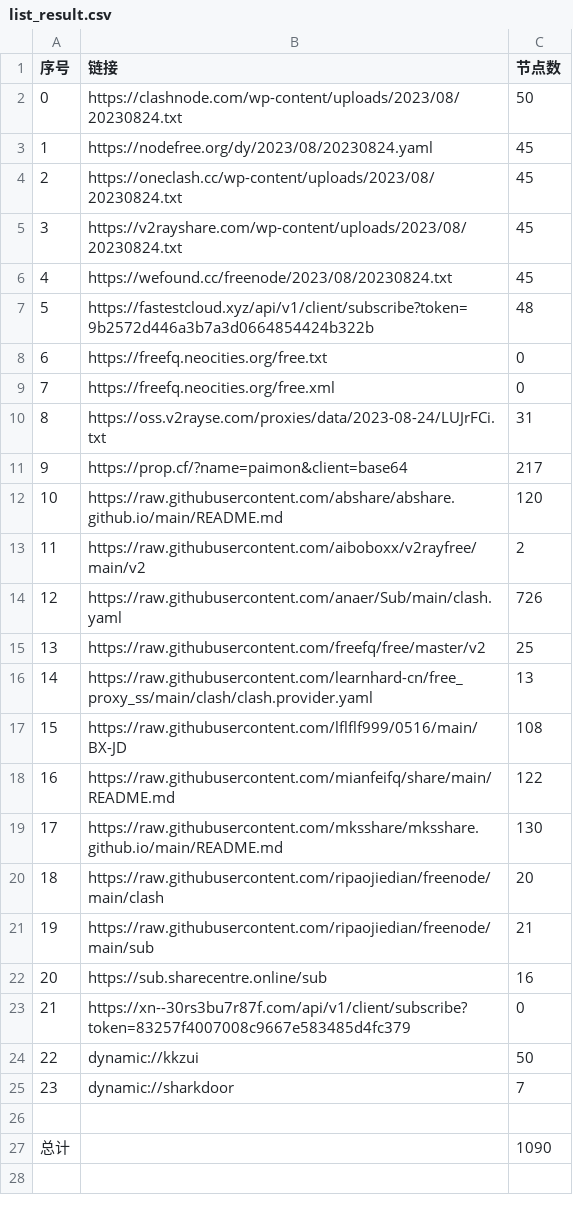
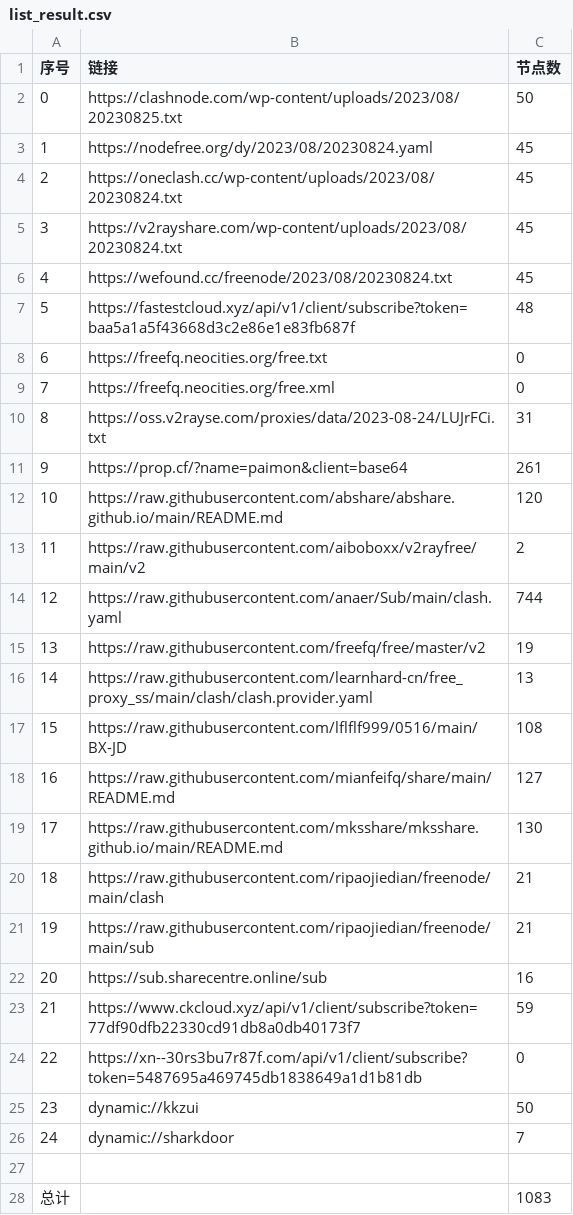
Before and after one commit to chxxyz2004/NoMoreWalls, a CSV file: list_result.csv, drawn as a sheet; addresses are those after the commit; the diff names each change by its address in the sheet, - before the commit and + after, or states it on an @@ line.

```diff
--- a/list_result.csv
+++ b/list_result.csv
-B2 (链接): https://clashnode.com/wp-content/uploads/2023/08/20230824.txt
+B2 (链接): https://clashnode.com/wp-content/uploads/2023/08/20230825.txt
-B7 (链接): https://fastestcloud.xyz/api/v1/client/subscribe?token=9b2572d446a3b7a3d0664854424b322b
+B7 (链接): https://fastestcloud.xyz/api/v1/client/subscribe?token=baa5a1a5f43668d3c2e86e1e83fb687f
-C11 (节点数): 217
+C11 (节点数): 261
-C14 (节点数): 726
+C14 (节点数): 744
-C15 (节点数): 25
+C15 (节点数): 19
-C18 (节点数): 122
+C18 (节点数): 127
-C20 (节点数): 20
+C20 (节点数): 21
+row 23: 21 | https://www.ckcloud.xyz/api/v1/client/subscribe?token=77df90dfb22330cd91db8a0db40173f7 | 59
@@ column A (序号) renumbered between rows 24 and 26 @@
-B24 (链接): https://xn--30rs3bu7r87f.com/api/v1/client/subscribe?token=83257f4007008c9667e583485d4fc379
+B24 (链接): https://xn--30rs3bu7r87f.com/api/v1/client/subscribe?token=5487695a469745db1838649a1d1b81db
-C28 (节点数): 1090
+C28 (节点数): 1083
```
Also changed, not shown: 5 other files.
